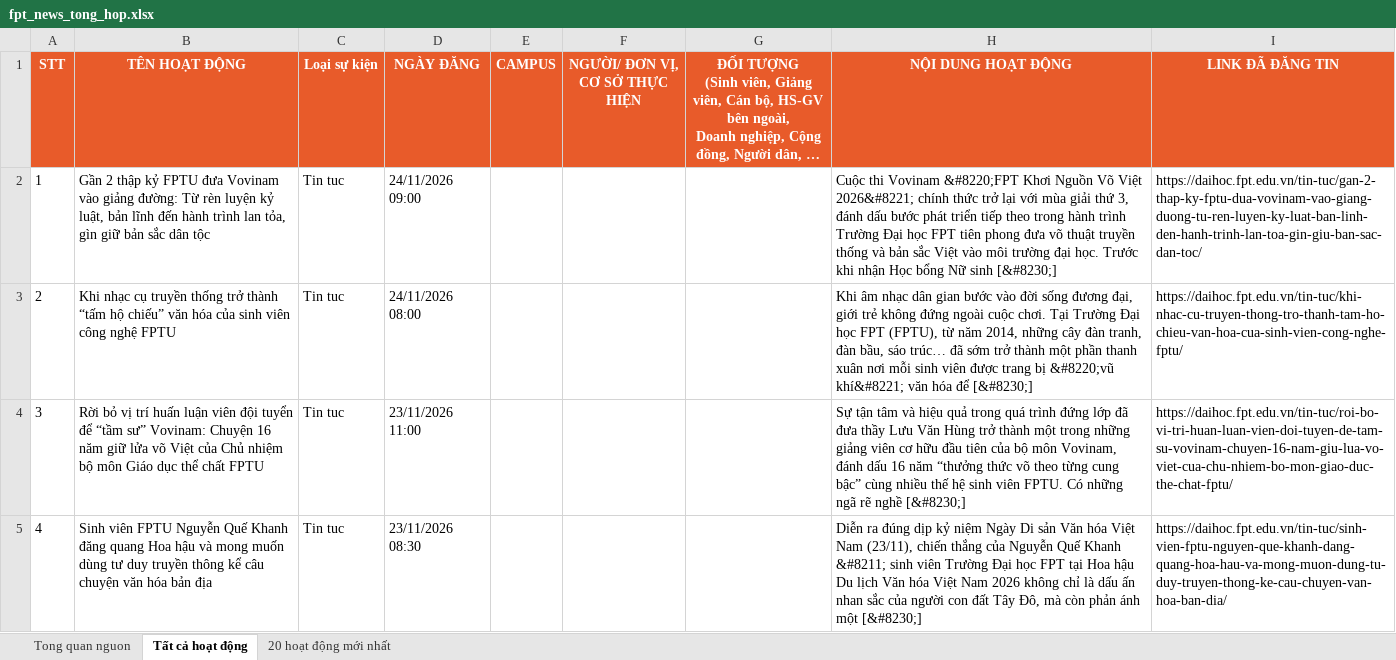
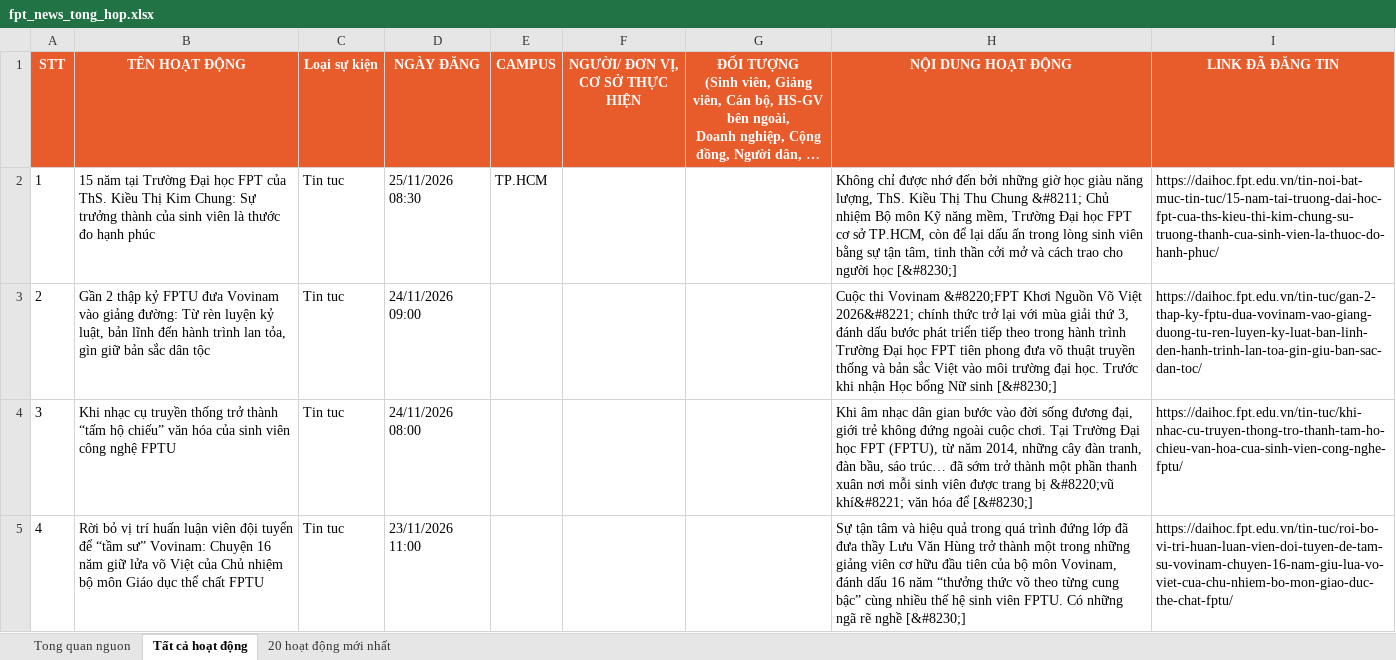
Before and after one commit to tienanh220102-boop/FacebookThing, an Excel workbook: Trang web FPT/fpt_news_tong_hop.xlsx, sheet Tất cả hoạt động, drawn as a sheet; only a part is shown; the shorter side is filled out with more unchanged rows; long unchanged cells end in …; values as stored, in another font and other column widths than the file's, no borders; addresses are those after the commit; the diff names each change by its address in the sheet, - before the commit and + after, or states it on an @@ line.

```diff
--- a/Trang web FPT/fpt_news_tong_hop.xlsx (sheet Tất cả hoạt động)
+++ b/Trang web FPT/fpt_news_tong_hop.xlsx (sheet Tất cả hoạt động)
+row 2: 1 | 15 năm tại Trường Đại học FPT của ThS. Kiều Thị Kim Chung: Sự trưởng thành của sinh viên là thước đo hạnh phúc | Tin tuc | 25/11/2026 08:30 | TP.HCM |  |  | Không chỉ được nhớ đến bởi những giờ học giàu năng lượng, ThS. Kiều Thị Thu Chung &#8211; Chủ nhiệm Bộ môn Kỹ năng mềm, Trường Đại học FPT cơ sở TP.HCM, còn để lại dấu ấn trong lòng sinh viên bằng sự tận tâm, tinh thần cởi mở và cách trao cho người học [&#8230;] | https://daihoc.fpt.edu.vn/tin-noi-bat-muc-tin-tuc/15-nam-tai-truong-dai-hoc-fpt-cua-ths-kieu-thi-kim-chung-su-truong-thanh-cua-sinh-vien-la-thuoc-do-hanh-phuc/
@@ column A (STT) renumbered from row 3 down @@
```
Also changed, not shown: sheet 20 hoạt động mới nhất, sheet Tong quan nguon, 3 other files.
